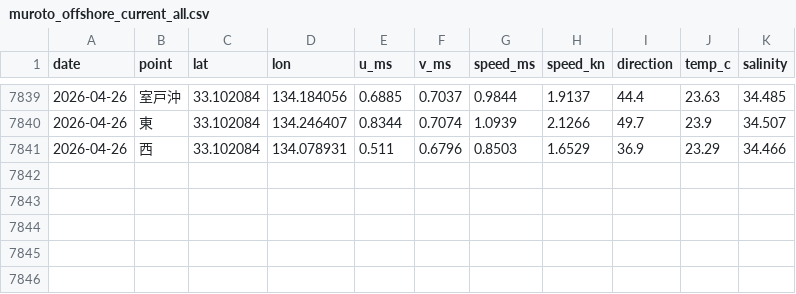
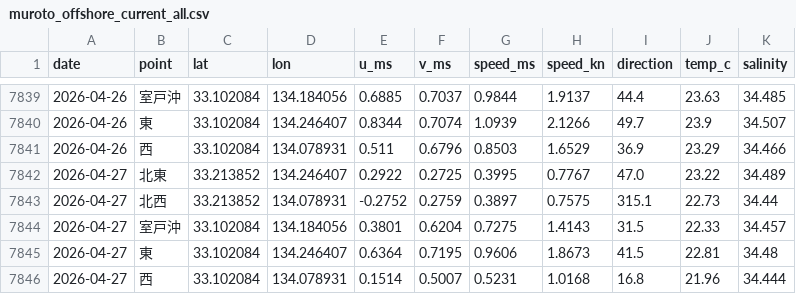
Before and after one commit to supergonti/fishing-system, a CSV file: data/muroto_offshore_current_all.csv, drawn as a sheet; only a part is shown, gaps mark what is left out.

```diff
--- a/data/muroto_offshore_current_all.csv
+++ b/data/muroto_offshore_current_all.csv
@@ -7841 +7841,6 @@
 2026-04-26,西,33.102084,134.078931,0.511,0.6796,0.8503,1.6529,36.9,23.29,34.466
+2026-04-27,北東,33.213852,134.246407,0.2922,0.2725,0.3995,0.7767,47.0,23.22,34.489
+2026-04-27,北西,33.213852,134.078931,-0.2752,0.2759,0.3897,0.7575,315.1,22.73,34.44
+2026-04-27,室戸沖,33.102084,134.184056,0.3801,0.6204,0.7275,1.4143,31.5,22.33,34.457
+2026-04-27,東,33.102084,134.246407,0.6364,0.7195,0.9606,1.8673,41.5,22.81,34.48
+2026-04-27,西,33.102084,134.078931,0.1514,0.5007,0.5231,1.0168,16.8,21.96,34.444
```
Also changed, not shown: 1 other file.
